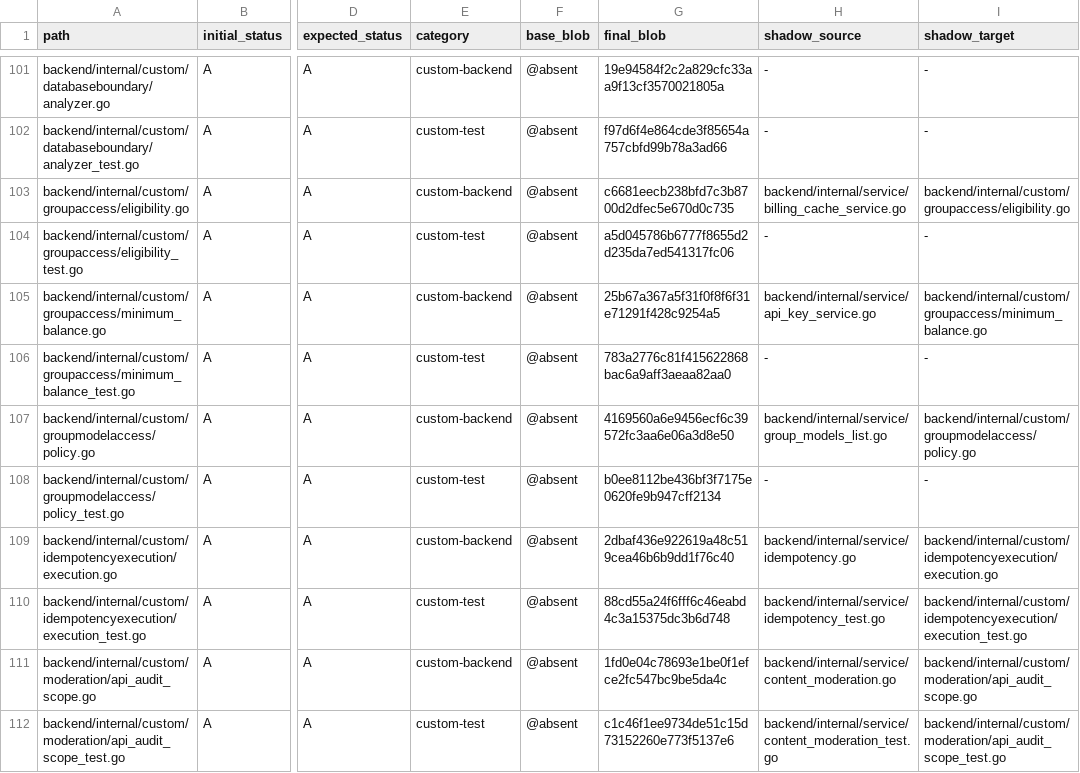
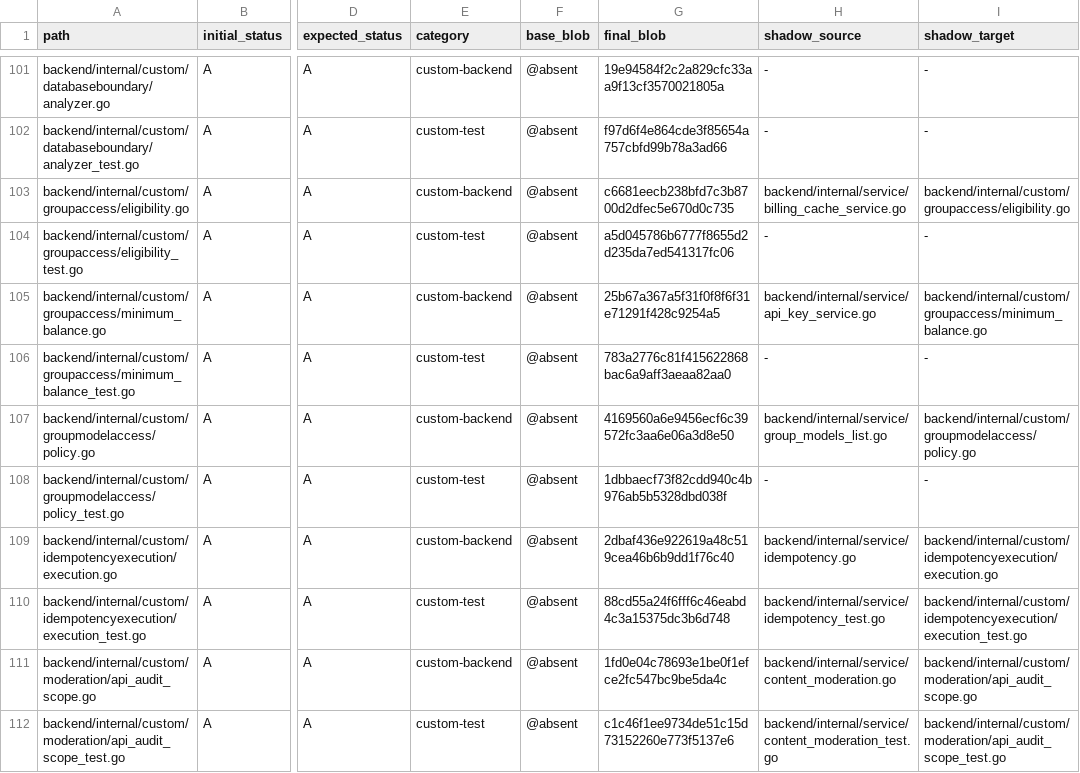
Before and after one commit to o87110/sub2api-custom-public, a TSV file: .github/custom-upstream-delta.tsv, drawn as a sheet; only a part is shown, gaps mark what is left out; the diff names each change by its address in the sheet, - before the commit and + after, or states it on an @@ line.

```diff
--- a/.github/custom-upstream-delta.tsv
+++ b/.github/custom-upstream-delta.tsv
-G108 (final_blob): b0ee8112be436bf3f7175e0620fe9b947cff2134
+G108 (final_blob): 1dbbaecf73f82cdd940c4b976ab5b5328dbd038f
```
Also changed, not shown: 1 other file.
